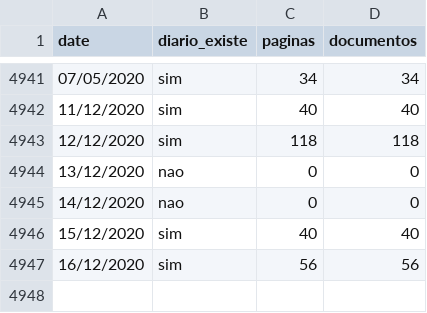
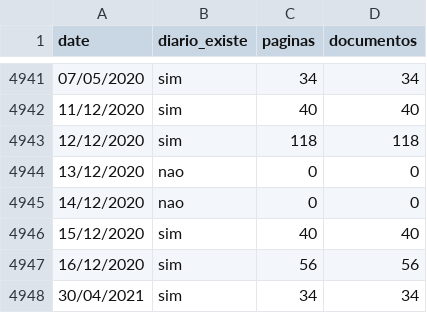
Before and after one commit to d116626/do_sp, a CSV file: data/generic/pdf/ass/controle_ass.csv, drawn as a sheet; only a part is shown, gaps mark what is left out; the diff names each change by its address in the sheet, - before the commit and + after, or states it on an @@ line.

```diff
--- a/data/generic/pdf/ass/controle_ass.csv
+++ b/data/generic/pdf/ass/controle_ass.csv
+row 4948: 30/04/2021 | sim | 34 | 34
```
Also changed, not shown: data/generic/pdf/ex1/controle_ex1.csv, 3 other files.
